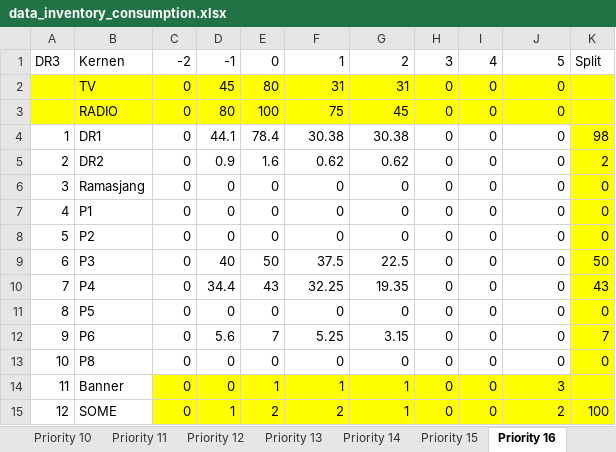
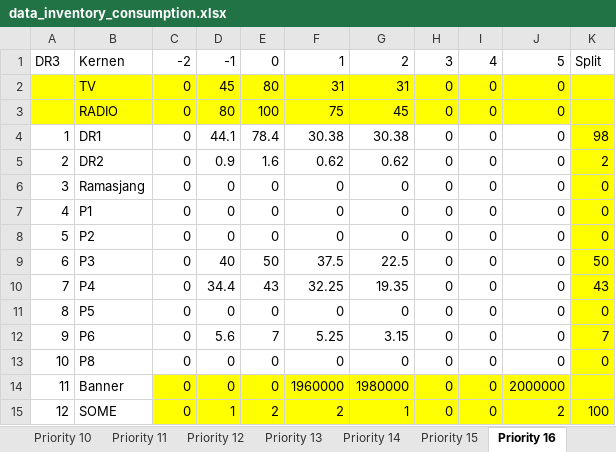
Before and after one commit to sofiebach/Speciale, an Excel workbook: data/data_inventory_consumption.xlsx, sheet Priority 16, drawn as a sheet; values as stored, in another font and other column widths than the file's, no borders; the diff names each change by its address in the sheet, - before the commit and + after, or states it on an @@ line.

```diff
--- a/data/data_inventory_consumption.xlsx (sheet Priority 16)
+++ b/data/data_inventory_consumption.xlsx (sheet Priority 16)
-E14: 1
+E14: 0
-F14: 1
+F14: 1960000
-G14: 1
+G14: 1980000
-J14: 3
+J14: 2000000
```
Also changed, not shown: sheet Priority 10, sheet Priority 29, sheet Priority 15, sheet Priority 17, sheet Priority 5, sheet Priority 11, 7 more sheets, other sheet tabs.
